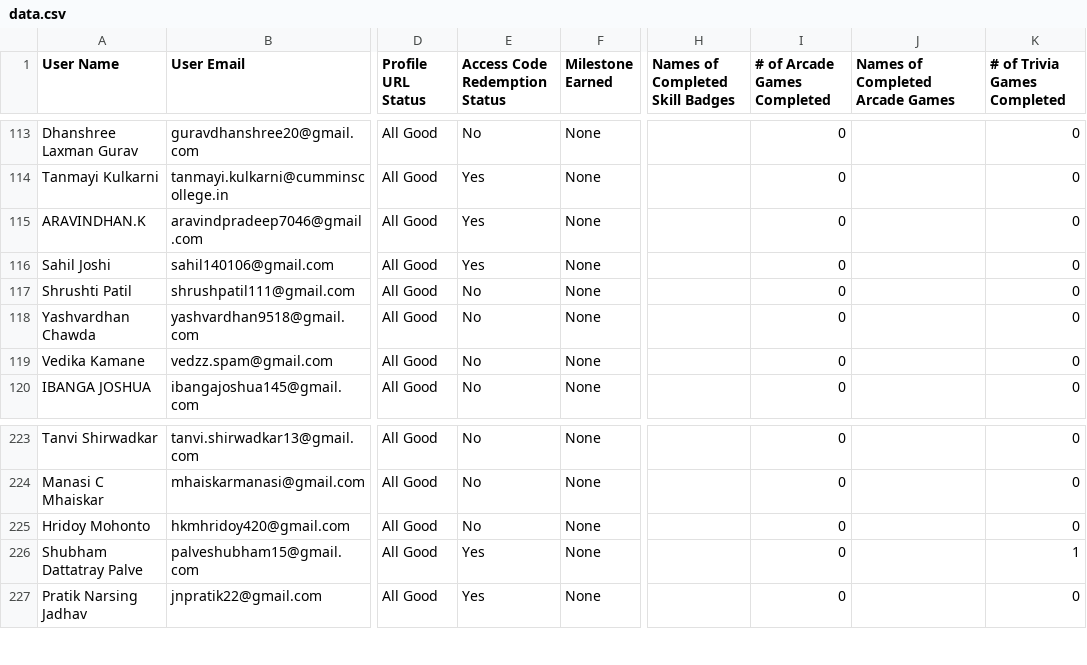
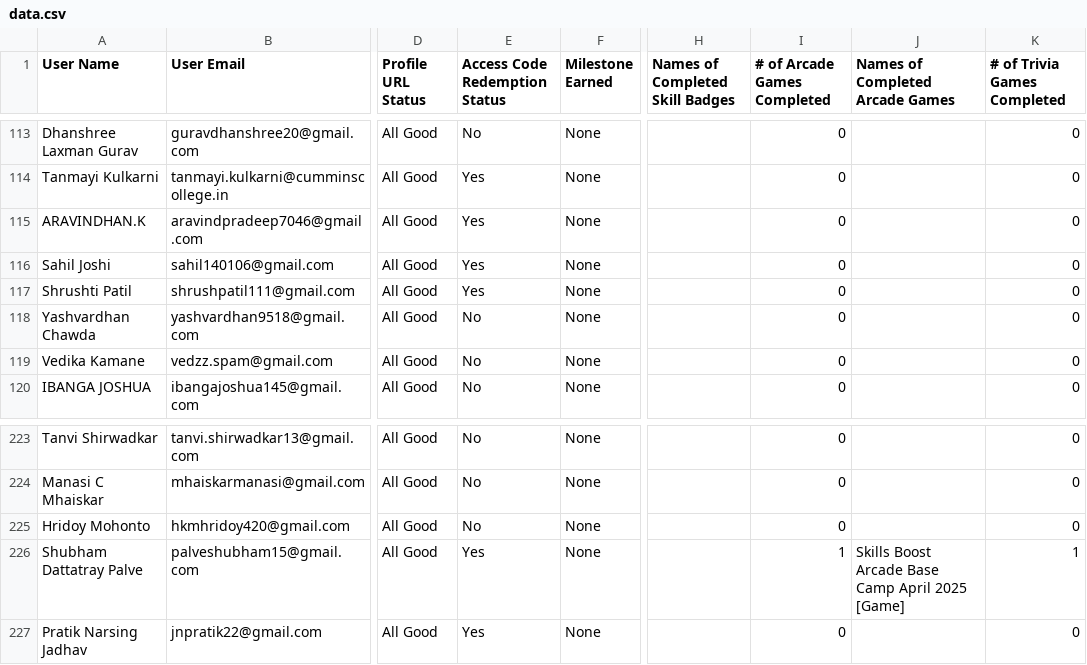
Before and after one commit to vishweshbhat/gcr-leaderboard-vish, a CSV file: data/data.csv, drawn as a sheet; only a part is shown, gaps mark what is left out; the diff covers the shown part only; the diff names each change by its address in the sheet, - before the commit and + after, or states it on an @@ line.

```diff
--- a/data/data.csv
+++ b/data/data.csv
-E117 (Access Code Redemption Status): No
+E117 (Access Code Redemption Status): Yes
-I226 (# of Arcade Games Completed): 0
+I226 (# of Arcade Games Completed): 1
-J226 (Names of Completed Arcade Games): (empty)
+J226 (Names of Completed Arcade Games): Skills Boost Arcade Base Camp April 2025 [Game]
```
Also changed, not shown: 33 edited cells elsewhere in this file.
